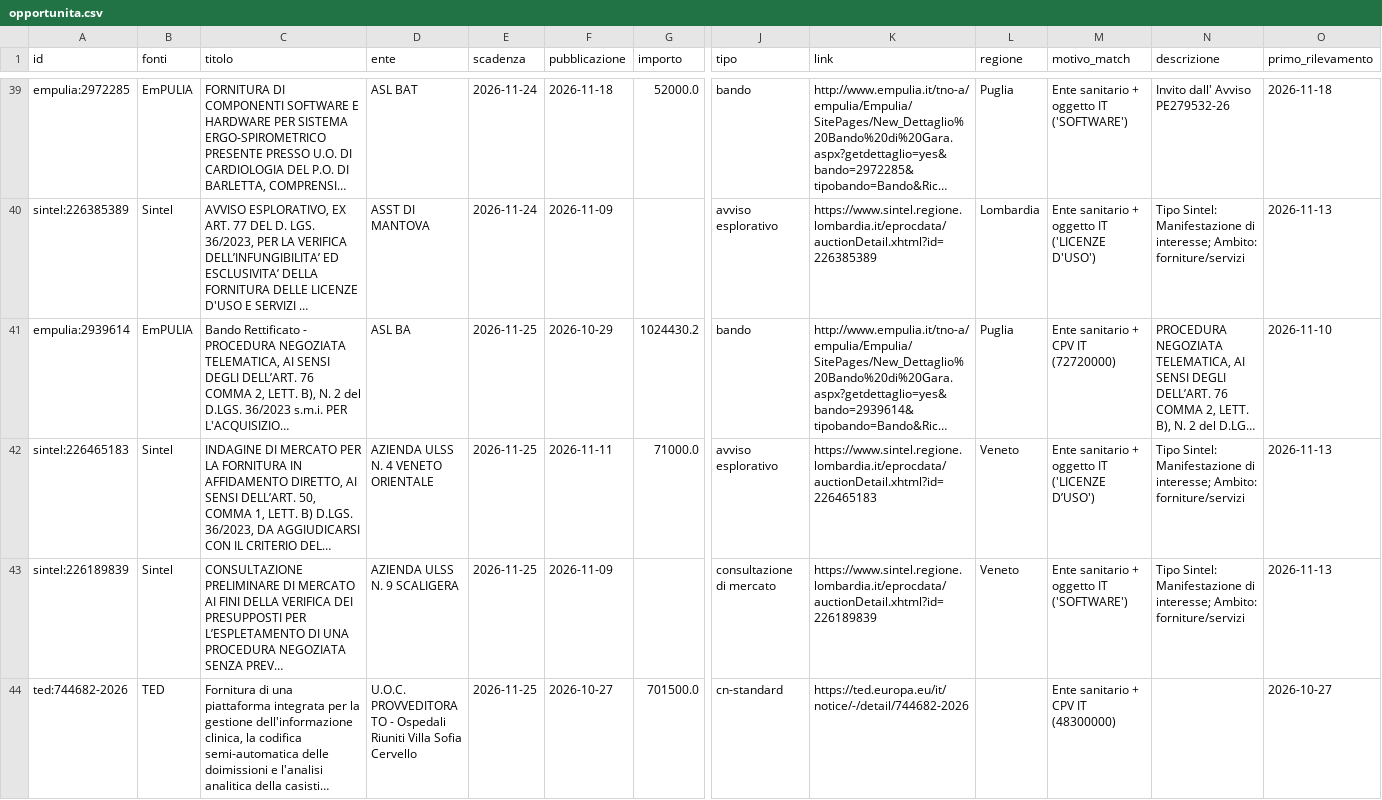
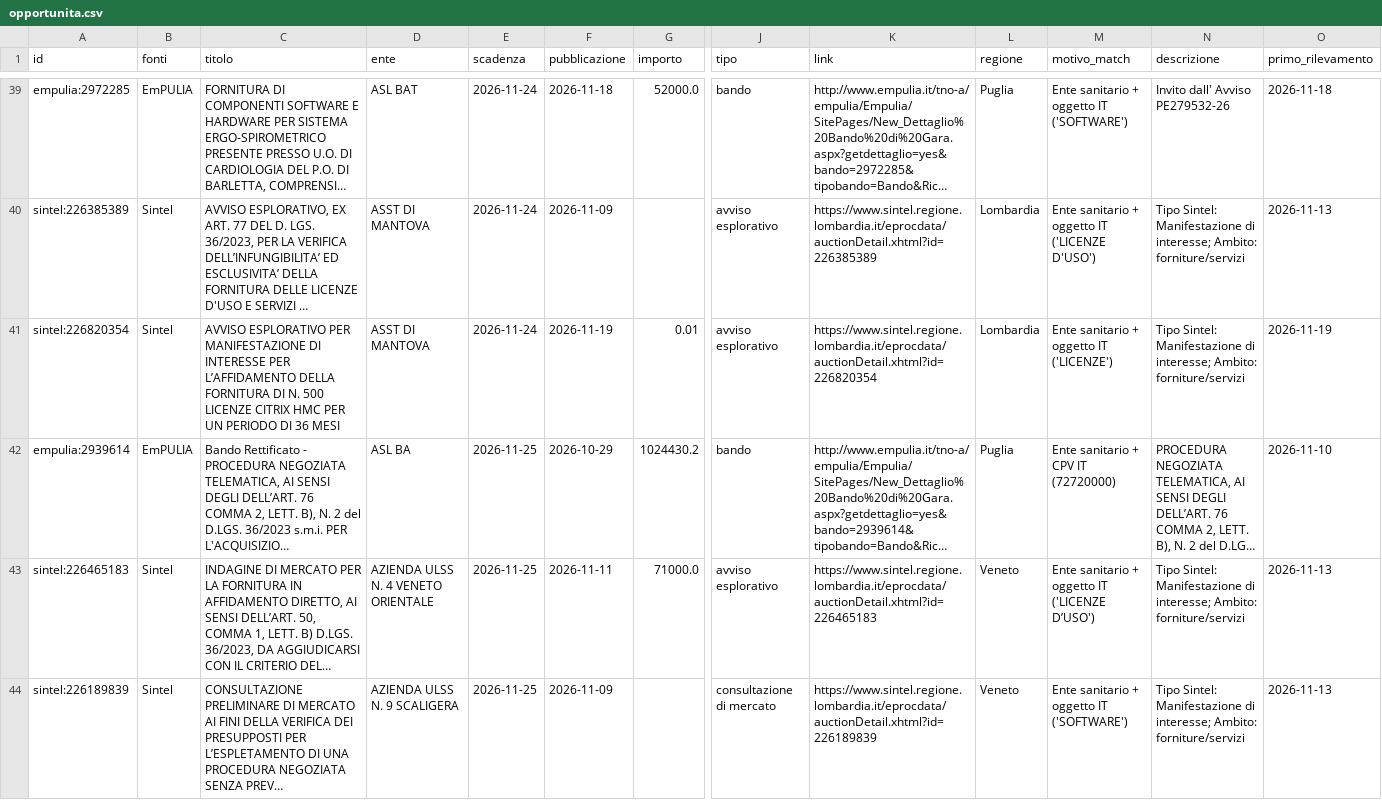
Before and after one commit to flpalmieri/scouting-bandi-sanita, a CSV file: data/opportunita.csv, drawn as a sheet; only a part is shown, gaps mark what is left out; the shorter side is filled out with more unchanged rows; long unchanged cells end in …; rows hold the shown columns only; the diff covers the shown part only; the diff names each change by its address in the sheet, - before the commit and + after, or states it on an @@ line.

```diff
--- a/data/opportunita.csv
+++ b/data/opportunita.csv
+row 41: sintel:226820354 | Sintel | AVVISO ESPLORATIVO PER MANIFESTAZIONE DI INTERESSE PER L’AFFIDAMENTO DELLA FORNITURA DI N. 500 LICENZE CITRIX HMC PER UN PERIODO DI 36 MESI | ASST DI MANTOVA | 2026-11-24 | 2026-11-19 | 0.01 | avviso esplorativo | https://www.sintel.regione.lombardia.it/eprocdata/auctionDetail.xhtml?id=226820354 | Lombardia | Ente sanitario + oggetto IT ('LICENZE') | Tipo Sintel: Manifestazione di interesse; Ambito: forniture/servizi | 2026-11-19
```
Also changed, not shown: 2 added rows elsewhere in this file, 30 other files.
